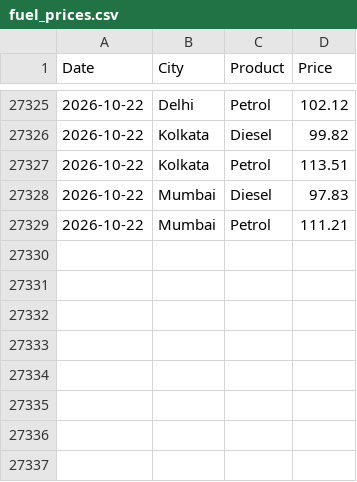
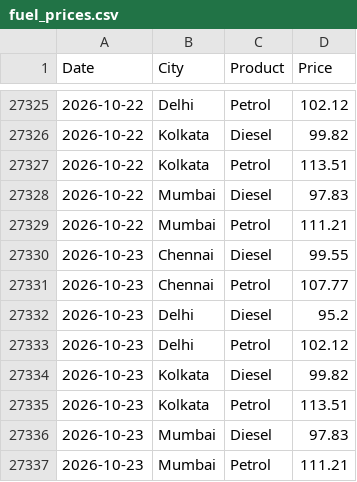
Before and after one commit to Priyanshu-Iron/metro-fuel-price-api, a CSV file: data/fuel_prices.csv, drawn as a sheet; only a part is shown, gaps mark what is left out.

```diff
--- a/data/fuel_prices.csv
+++ b/data/fuel_prices.csv
@@ -27329 +27329,9 @@ Date,City,Product,Price
 2026-10-22,Mumbai,Petrol,111.21
+2026-10-23,Chennai,Diesel,99.55
+2026-10-23,Chennai,Petrol,107.77
+2026-10-23,Delhi,Diesel,95.2
+2026-10-23,Delhi,Petrol,102.12
+2026-10-23,Kolkata,Diesel,99.82
+2026-10-23,Kolkata,Petrol,113.51
+2026-10-23,Mumbai,Diesel,97.83
+2026-10-23,Mumbai,Petrol,111.21
```
